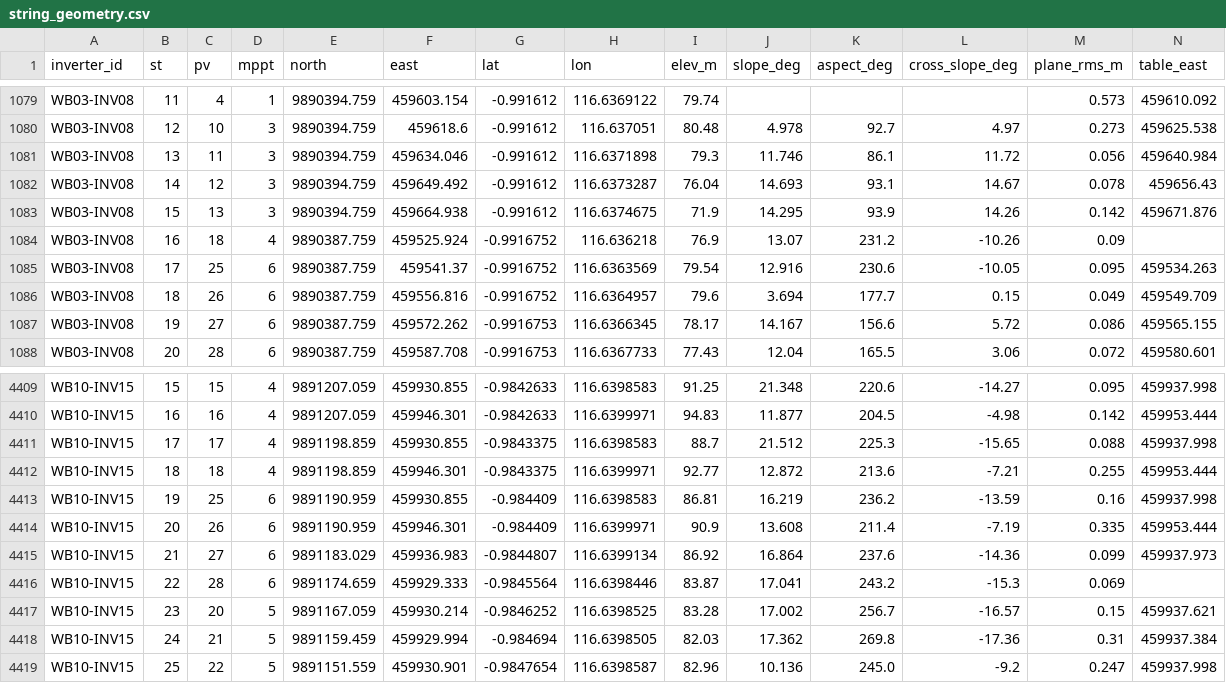
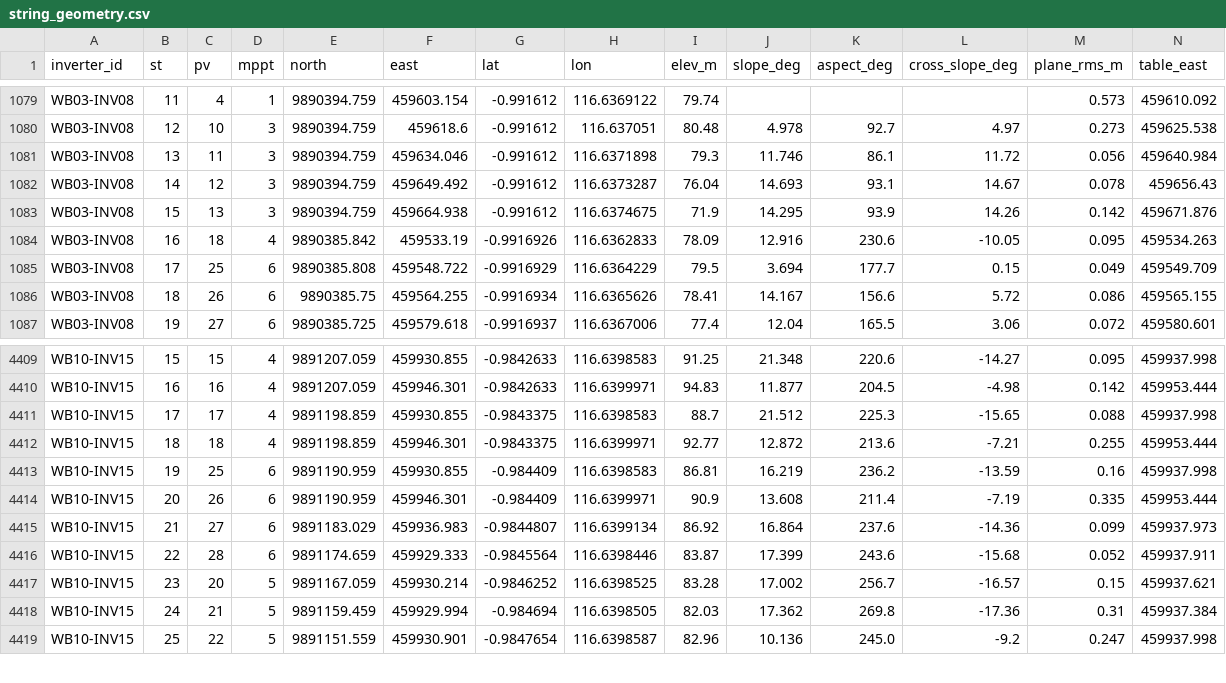
Before and after one commit to nabilhaidr/PVStringHeatmapCheck, a CSV file: config/string_geometry.csv, drawn as a sheet; only a part is shown, gaps mark what is left out; removed rows and columns are numbered as before the commit, all else as after; rows hold the shown columns only; the diff covers the shown part only; the diff names each change by its address in the sheet, - before the commit and + after, or states it on an @@ line.

```diff
--- a/config/string_geometry.csv
+++ b/config/string_geometry.csv
-row 1084: WB03-INV08 | 16 | 18 | 4 | 9890387.759 | 459525.924 | -0.9916752 | 116.636218 | 76.9 | 13.07 | 231.2 | -10.26 | 0.09
-B1084 (st): 17
+B1084 (st): 16
-C1084 (pv): 25
+C1084 (pv): 18
-D1084 (mppt): 6
+D1084 (mppt): 4
-E1084 (north): 9890387.759
+E1084 (north): 9890385.842
-F1084 (east): 459541.37
+F1084 (east): 459533.19
-G1084 (lat): -0.9916752
+G1084 (lat): -0.9916926
-H1084 (lon): 116.6363569
+H1084 (lon): 116.6362833
-I1084 (elev_m): 79.54
+I1084 (elev_m): 78.09
-B1085 (st): 18
+B1085 (st): 17
-C1085 (pv): 26
+C1085 (pv): 25
-E1085 (north): 9890387.759
+E1085 (north): 9890385.808
-F1085 (east): 459556.816
+F1085 (east): 459548.722
-G1085 (lat): -0.9916752
+G1085 (lat): -0.9916929
-H1085 (lon): 116.6364957
+H1085 (lon): 116.6364229
-I1085 (elev_m): 79.6
+I1085 (elev_m): 79.5
-B1086 (st): 19
+B1086 (st): 18
-C1086 (pv): 27
+C1086 (pv): 26
-E1086 (north): 9890387.759
+E1086 (north): 9890385.75
-F1086 (east): 459572.262
+F1086 (east): 459564.255
-G1086 (lat): -0.9916753
+G1086 (lat): -0.9916934
-H1086 (lon): 116.6366345
+H1086 (lon): 116.6365626
-I1086 (elev_m): 78.17
+I1086 (elev_m): 78.41
-B1087 (st): 20
+B1087 (st): 19
-C1087 (pv): 28
+C1087 (pv): 27
-E1087 (north): 9890387.759
+E1087 (north): 9890385.725
-F1087 (east): 459587.708
+F1087 (east): 459579.618
-G1087 (lat): -0.9916753
+G1087 (lat): -0.9916937
-H1087 (lon): 116.6367733
+H1087 (lon): 116.6367006
-I1087 (elev_m): 77.43
+I1087 (elev_m): 77.4
-J4416 (slope_deg): 17.041
+J4416 (slope_deg): 17.399
-K4416 (aspect_deg): 243.2
+K4416 (aspect_deg): 243.6
-L4416 (cross_slope_deg): -15.3
+L4416 (cross_slope_deg): -15.68
-M4416 (plane_rms_m): 0.069
+M4416 (plane_rms_m): 0.052
-N4416 (table_east): (empty)
+N4416 (table_east): 459937.911
```
Also changed, not shown: 3 added rows, 2 removed rows and 55 edited cells elsewhere in this file, 3 other files.
